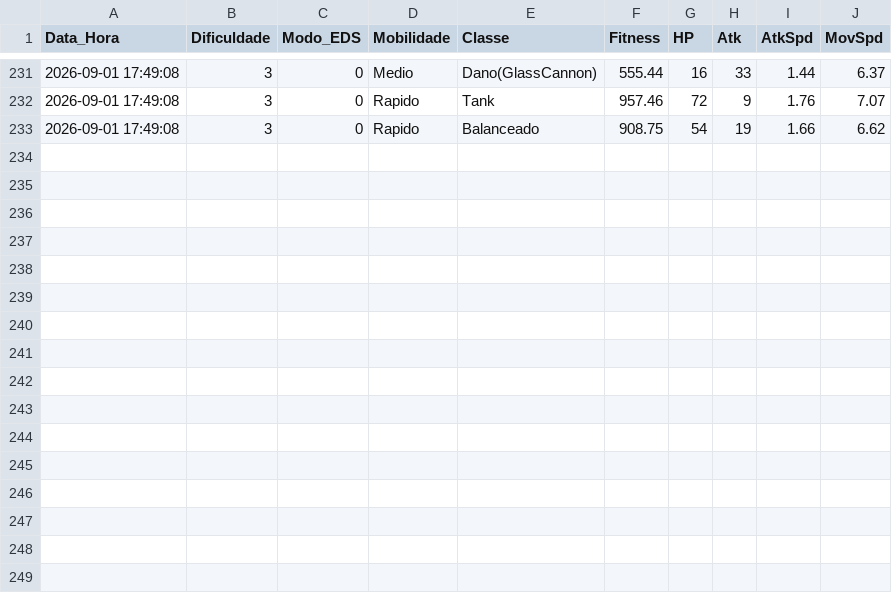
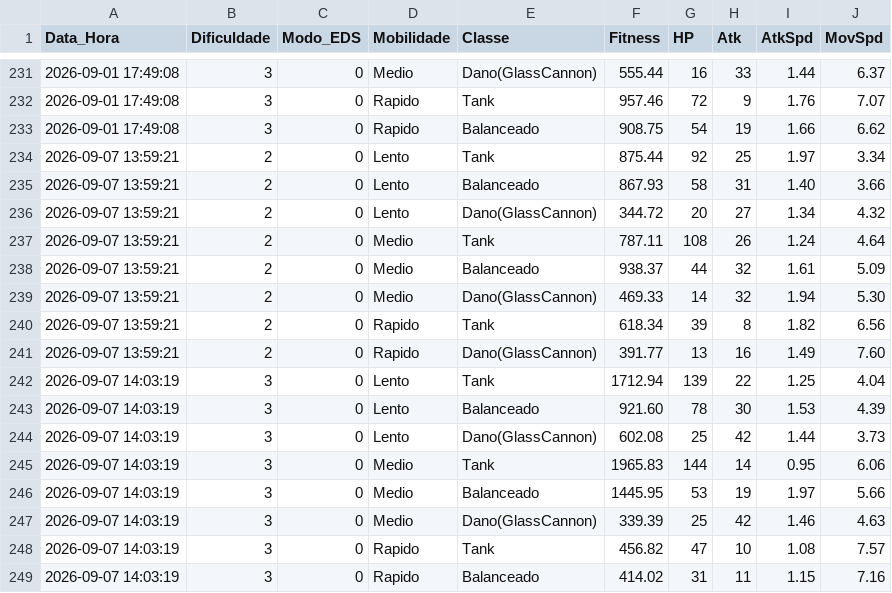
Before and after one commit to murilo-lameira/Mirage, a CSV file: data/map_elites.csv, drawn as a sheet; only a part is shown, gaps mark what is left out; the diff names each change by its address in the sheet, - before the commit and + after, or states it on an @@ line.

```diff
--- a/data/map_elites.csv
+++ b/data/map_elites.csv
+row 234: 2026-09-07 13:59:21 | 2 | 0 | Lento | Tank | 875.44 | 92 | 25 | 1.97 | 3.34
+row 235: 2026-09-07 13:59:21 | 2 | 0 | Lento | Balanceado | 867.93 | 58 | 31 | 1.40 | 3.66
+row 236: 2026-09-07 13:59:21 | 2 | 0 | Lento | Dano(GlassCannon) | 344.72 | 20 | 27 | 1.34 | 4.32
+row 237: 2026-09-07 13:59:21 | 2 | 0 | Medio | Tank | 787.11 | 108 | 26 | 1.24 | 4.64
+row 238: 2026-09-07 13:59:21 | 2 | 0 | Medio | Balanceado | 938.37 | 44 | 32 | 1.61 | 5.09
+row 239: 2026-09-07 13:59:21 | 2 | 0 | Medio | Dano(GlassCannon) | 469.33 | 14 | 32 | 1.94 | 5.30
+row 240: 2026-09-07 13:59:21 | 2 | 0 | Rapido | Tank | 618.34 | 39 | 8 | 1.82 | 6.56
+row 241: 2026-09-07 13:59:21 | 2 | 0 | Rapido | Dano(GlassCannon) | 391.77 | 13 | 16 | 1.49 | 7.60
+row 242: 2026-09-07 14:03:19 | 3 | 0 | Lento | Tank | 1712.94 | 139 | 22 | 1.25 | 4.04
+row 243: 2026-09-07 14:03:19 | 3 | 0 | Lento | Balanceado | 921.60 | 78 | 30 | 1.53 | 4.39
+row 244: 2026-09-07 14:03:19 | 3 | 0 | Lento | Dano(GlassCannon) | 602.08 | 25 | 42 | 1.44 | 3.73
+row 245: 2026-09-07 14:03:19 | 3 | 0 | Medio | Tank | 1965.83 | 144 | 14 | 0.95 | 6.06
+row 246: 2026-09-07 14:03:19 | 3 | 0 | Medio | Balanceado | 1445.95 | 53 | 19 | 1.97 | 5.66
+row 247: 2026-09-07 14:03:19 | 3 | 0 | Medio | Dano(GlassCannon) | 339.39 | 25 | 42 | 1.46 | 4.63
+row 248: 2026-09-07 14:03:19 | 3 | 0 | Rapido | Tank | 456.82 | 47 | 10 | 1.08 | 7.57
+row 249: 2026-09-07 14:03:19 | 3 | 0 | Rapido | Balanceado | 414.02 | 31 | 11 | 1.15 | 7.16
```
Also changed, not shown: data/catalogo_sec.csv, data/historico_geracoes.csv, 29 other files.
